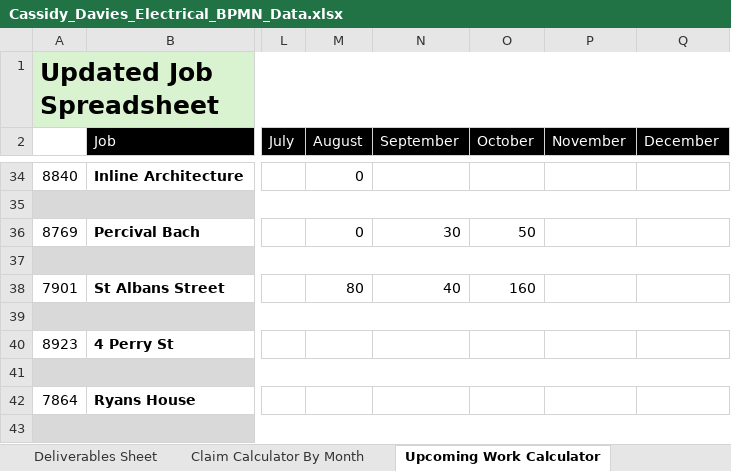
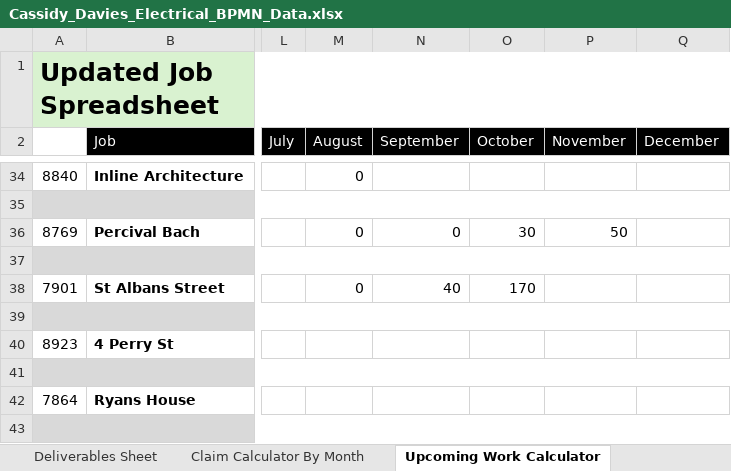
Before and after one commit to felixkwan2901/excel-dashboard, an Excel workbook: public/Cassidy_Davies_Electrical_BPMN_Data.xlsx, sheet Upcoming Work Calculator, drawn as a sheet; only a part is shown, gaps mark what is left out; values as stored, in another font and other column widths than the file's, no borders; conditional formats not drawn; the diff names each change by its address in the sheet, - before the commit and + after, or states it on an @@ line.

```diff
--- a/public/Cassidy_Davies_Electrical_BPMN_Data.xlsx (sheet Upcoming Work Calculator)
+++ b/public/Cassidy_Davies_Electrical_BPMN_Data.xlsx (sheet Upcoming Work Calculator)
-N36 (September): 30
+N36 (September): 0
-O36 (October): 50
+O36 (October): 30
-P36 (November): (empty)
+P36 (November): 50
-M38 (August): 80
+M38 (August): 0
-O38 (October): 160
+O38 (October): 170
```
Also changed, not shown: 8 other files.
